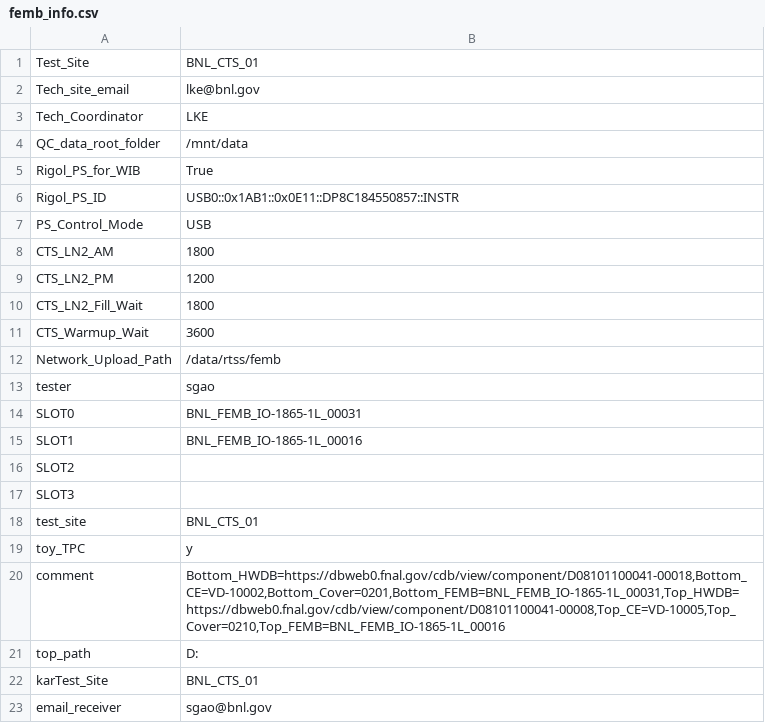
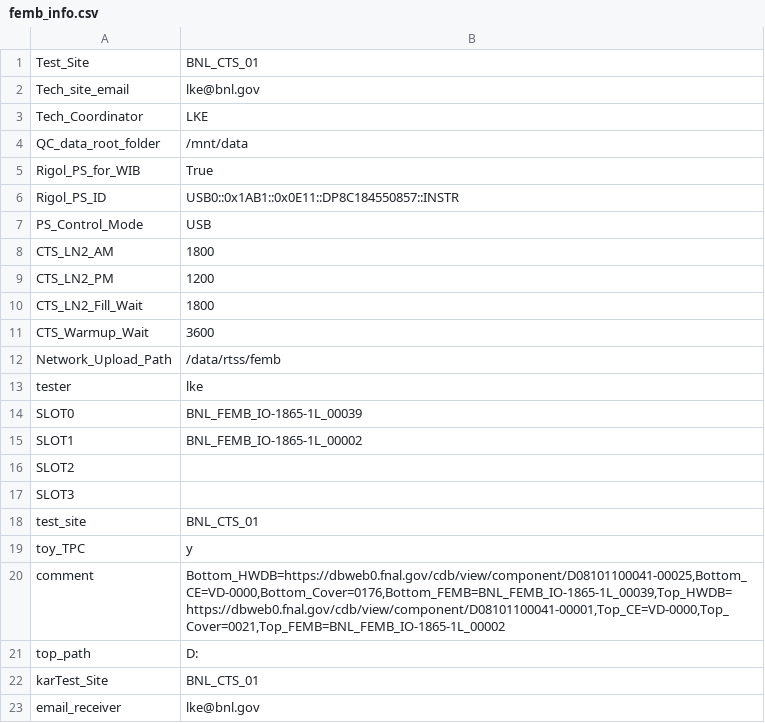
Before and after one commit to lkebnl/BNL_CE_WIB_SW_QC, a CSV file: femb_info.csv, drawn as a sheet.

```diff
--- a/femb_info.csv
+++ b/femb_info.csv
@@ -12,5 +12,5 @@ CTS_Warmup_Wait,3600
 Network_Upload_Path,/data/rtss/femb
-tester,sgao
-SLOT0,BNL_FEMB_IO-1865-1L_00031
-SLOT1,BNL_FEMB_IO-1865-1L_00016
+tester,lke
+SLOT0,BNL_FEMB_IO-1865-1L_00039
+SLOT1,BNL_FEMB_IO-1865-1L_00002
 SLOT2,
@@ -19,5 +19,5 @@ test_site,BNL_CTS_01
 toy_TPC,y
-comment,"Bottom_HWDB=https://dbweb0.fnal.gov/cdb/view/component/D08101100041-00018,Bottom_CE=VD-10002,Bottom_Cover=0201,Bottom_FEMB=BNL_FEMB_IO-1865-1L_00031,Top_HWDB=https://dbweb0.fnal.gov/cdb/view/component/D08101100041-00008,Top_CE=VD-10005,Top_Cover=0210,Top_FEMB=BNL_FEMB_IO-1865-1L_00016"
+comment,"Bottom_HWDB=https://dbweb0.fnal.gov/cdb/view/component/D08101100041-00025,Bottom_CE=VD-0000,Bottom_Cover=0176,Bottom_FEMB=BNL_FEMB_IO-1865-1L_00039,Top_HWDB=https://dbweb0.fnal.gov/cdb/view/component/D08101100041-00001,Top_CE=VD-0000,Top_Cover=0021,Top_FEMB=BNL_FEMB_IO-1865-1L_00002"
 top_path,D:
 karTest_Site,BNL_CTS_01
-email_receiver,sgao@bnl.gov
+email_receiver,lke@bnl.gov
```
Also changed, not shown: femb_info_implement.csv, 5 other files.
